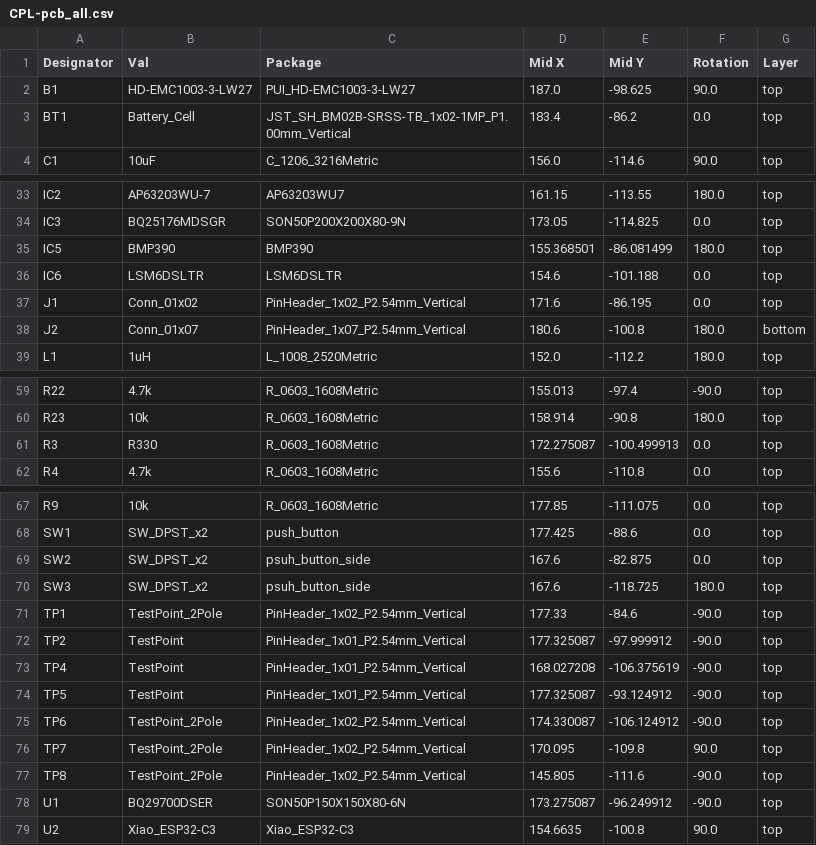
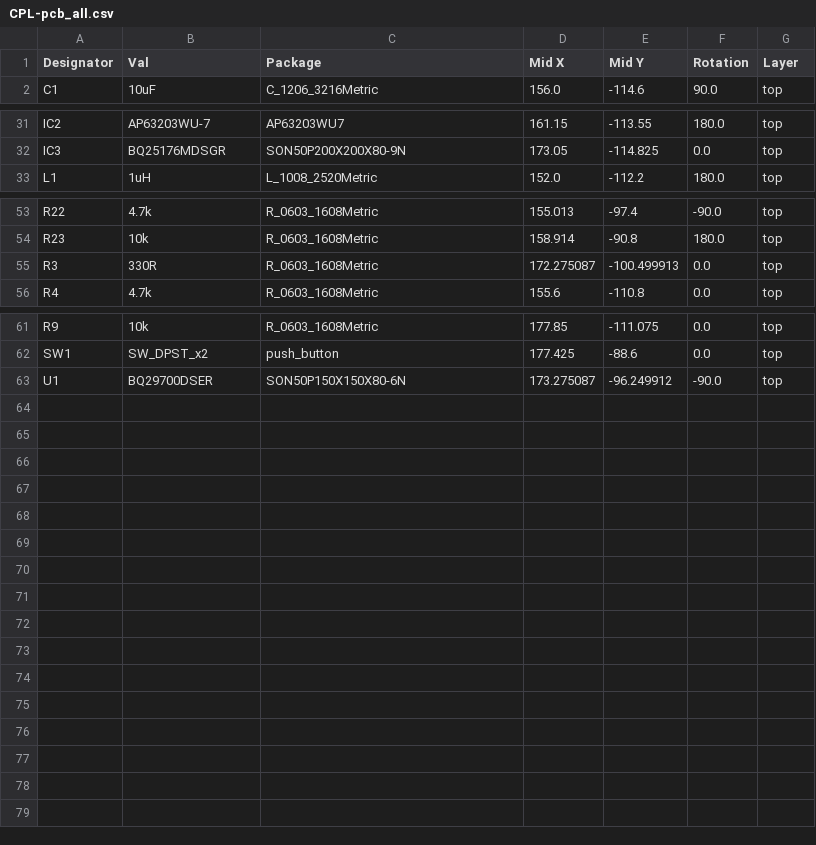
Before and after one commit to legitOrganisation/project_tripcharm, a CSV file: elec/pcb_all_i2/jlcpcb/production_files/CPL-pcb_all.csv, drawn as a sheet; only a part is shown, gaps mark what is left out.

Commit message:
completed elec?

```diff
--- a/elec/pcb_all_i2/jlcpcb/production_files/CPL-pcb_all.csv
+++ b/elec/pcb_all_i2/jlcpcb/production_files/CPL-pcb_all.csv
@@ -1,4 +1,2 @@
 Designator,Val,Package,Mid X,Mid Y,Rotation,Layer
-B1,HD-EMC1003-3-LW27,PUI_HD-EMC1003-3-LW27,187.0,-98.625,90.0,top
-BT1,Battery_Cell,JST_SH_BM02B-SRSS-TB_1x02-1MP_P1.00mm_Vertical,183.4,-86.2,0.0,top
 C1,10uF,C_1206_3216Metric,156.0,-114.6,90.0,top
@@ -34,6 +32,2 @@ IC2,AP63203WU-7,AP63203WU7,161.15,-113.55,180.0,top
 IC3,BQ25176MDSGR,SON50P200X200X80-9N,173.05,-114.825,0.0,top
-IC5,BMP390,BMP390,155.368501,-86.081499,180.0,top
-IC6,LSM6DSLTR,LSM6DSLTR,154.6,-101.188,0.0,top
-J1,Conn_01x02,PinHeader_1x02_P2.54mm_Vertical,171.6,-86.195,0.0,top
-J2,Conn_01x07,PinHeader_1x07_P2.54mm_Vertical,180.6,-100.8,180.0,bottom
 L1,1uH,L_1008_2520Metric,152.0,-112.2,180.0,top
@@ -60,3 +54,3 @@ R22,4.7k,R_0603_1608Metric,155.013,-97.4,-90.0,top
 R23,10k,R_0603_1608Metric,158.914,-90.8,180.0,top
-R3,R330,R_0603_1608Metric,172.275087,-100.499913,0.0,top
+R3,330R,R_0603_1608Metric,172.275087,-100.499913,0.0,top
 R4,4.7k,R_0603_1608Metric,155.6,-110.8,0.0,top
@@ -68,12 +62,2 @@ R9,10k,R_0603_1608Metric,177.85,-111.075,0.0,top
 SW1,SW_DPST_x2,push_button,177.425,-88.6,0.0,top
-SW2,SW_DPST_x2,psuh_button_side,167.6,-82.875,0.0,top
-SW3,SW_DPST_x2,psuh_button_side,167.6,-118.725,180.0,top
-TP1,TestPoint_2Pole,PinHeader_1x02_P2.54mm_Vertical,177.33,-84.6,-90.0,top
-TP2,TestPoint,PinHeader_1x01_P2.54mm_Vertical,177.325087,-97.999912,-90.0,top
-TP4,TestPoint,PinHeader_1x01_P2.54mm_Vertical,168.027208,-106.375619,-90.0,top
-TP5,TestPoint,PinHeader_1x01_P2.54mm_Vertical,177.325087,-93.124912,-90.0,top
-TP6,TestPoint_2Pole,PinHeader_1x02_P2.54mm_Vertical,174.330087,-106.124912,-90.0,top
-TP7,TestPoint_2Pole,PinHeader_1x02_P2.54mm_Vertical,170.095,-109.8,90.0,top
-TP8,TestPoint_2Pole,PinHeader_1x02_P2.54mm_Vertical,145.805,-111.6,-90.0,top
 U1,BQ29700DSER,SON50P150X150X80-6N,173.275087,-96.249912,-90.0,top
-U2,Xiao_ESP32-C3,Xiao_ESP32-C3,154.6635,-100.8,90.0,top
```
Also changed, not shown: elec/pcb_all_i2/jlcpcb/production_files/BOM-pcb_all.csv, 24 other files.
